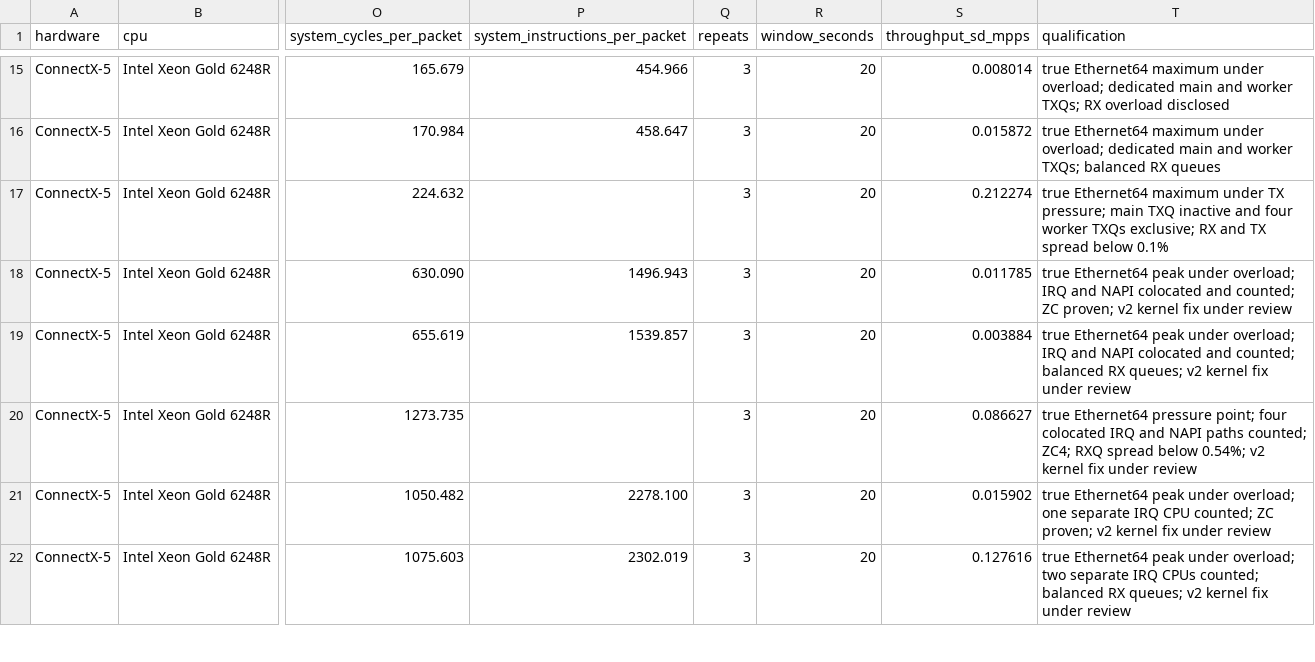
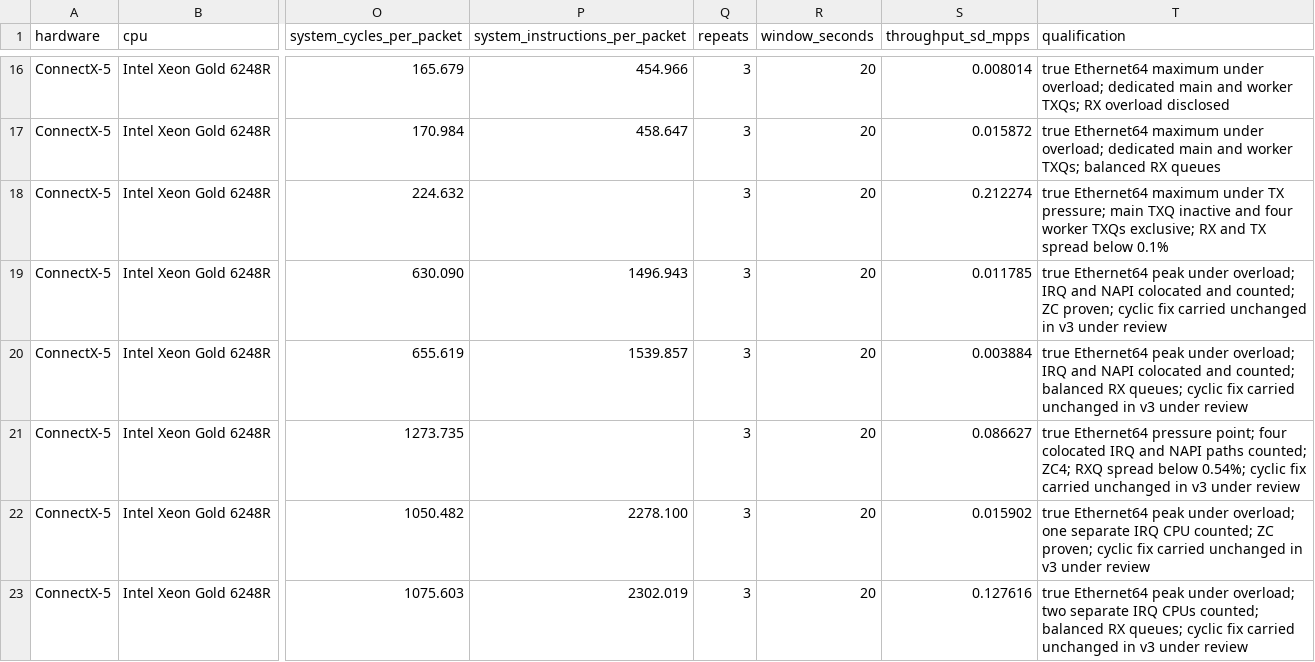
Before and after one commit to jtollet/vpp-mlx5-benchmark-results, a CSV file: data/results.csv, drawn as a sheet; only a part is shown, gaps mark what is left out; addresses are those after the commit; the diff covers the shown part only; the diff names each change by its address in the sheet, - before the commit and + after, or states it on an @@ line.

```diff
--- a/data/results.csv
+++ b/data/results.csv
-T19 (qualification): …ZC proven; v2 kernel fix under review
+T19 (qualification): …ZC proven; cyclic fix carried unchanged in v3 under review
-T20 (qualification): …RX queues; v2 kernel fix under review
+T20 (qualification): …RX queues; cyclic fix carried unchanged in v3 under review
-T21 (qualification): …below 0.54%; v2 kernel fix under review
+T21 (qualification): …below 0.54%; cyclic fix carried unchanged in v3 under review
-T22 (qualification): …ZC proven; v2 kernel fix under review
+T22 (qualification): …ZC proven; cyclic fix carried unchanged in v3 under review
-T23 (qualification): …RX queues; v2 kernel fix under review
+T23 (qualification): …RX queues; cyclic fix carried unchanged in v3 under review
```
Also changed, not shown: 5 added rows and 37 edited cells elsewhere in this file, data/configurations.csv, 19 other files.
